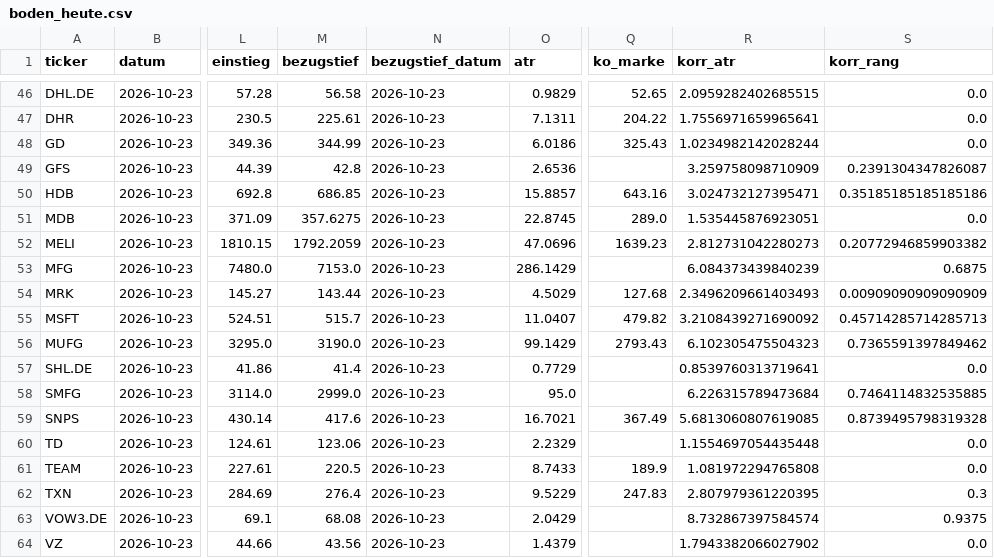
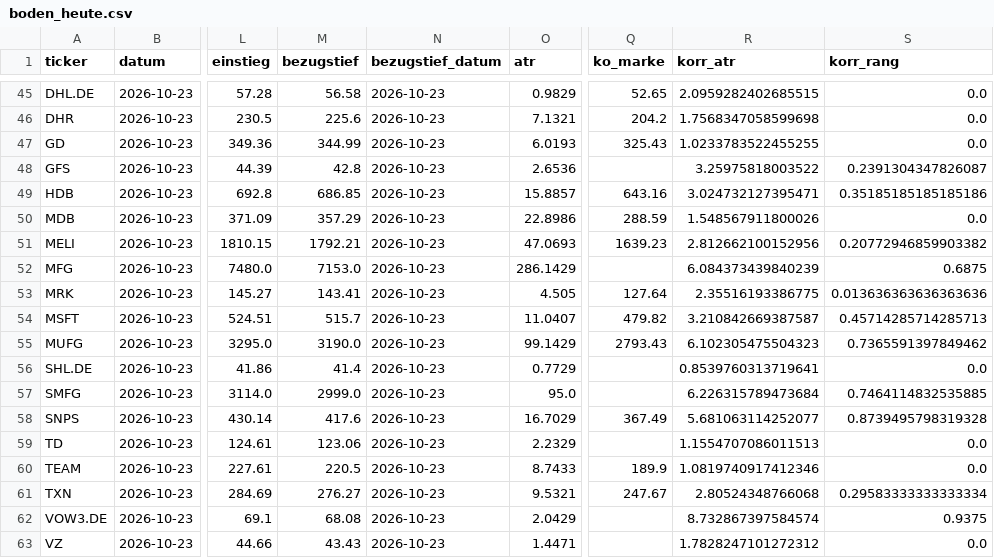
Before and after one commit to hahnpeterph-pixel/boersen-screening, a CSV file: docs/boden/boden_heute.csv, drawn as a sheet; only a part is shown, gaps mark what is left out; addresses are those after the commit; the diff covers the shown part only; the diff names each change by its address in the sheet, - before the commit and + after, or states it on an @@ line.

```diff
--- a/docs/boden/boden_heute.csv
+++ b/docs/boden/boden_heute.csv
-M46 (bezugstief): 225.61
+M46 (bezugstief): 225.6
-O46 (atr): 7.1311
+O46 (atr): 7.1321
-Q46 (ko_marke): 204.22
+Q46 (ko_marke): 204.2
-R46 (korr_atr): 1.7556971659965641
+R46 (korr_atr): 1.7568347058599698
-O47 (atr): 6.0186
+O47 (atr): 6.0193
-R47 (korr_atr): 1.0234982142028244
+R47 (korr_atr): 1.0233783522455255
-R48 (korr_atr): 3.259758098710909
+R48 (korr_atr): 3.25975818003522
-M50 (bezugstief): 357.6275
+M50 (bezugstief): 357.29
-O50 (atr): 22.8745
+O50 (atr): 22.8986
-Q50 (ko_marke): 289.0
+Q50 (ko_marke): 288.59
-R50 (korr_atr): 1.535445876923051
+R50 (korr_atr): 1.548567911800026
-M51 (bezugstief): 1792.2059
+M51 (bezugstief): 1792.21
-O51 (atr): 47.0696
+O51 (atr): 47.0693
-R51 (korr_atr): 2.812731042280273
+R51 (korr_atr): 2.812662100152956
-M53 (bezugstief): 143.44
+M53 (bezugstief): 143.41
-O53 (atr): 4.5029
+O53 (atr): 4.505
-Q53 (ko_marke): 127.68
+Q53 (ko_marke): 127.64
-R53 (korr_atr): 2.3496209661403493
+R53 (korr_atr): 2.35516193386775
-S53 (korr_rang): 0.00909090909090909
+S53 (korr_rang): 0.013636363636363636
-R54 (korr_atr): 3.2108439271690092
+R54 (korr_atr): 3.210842669387587
-O58 (atr): 16.7021
+O58 (atr): 16.7029
-R58 (korr_atr): 5.6813060807619085
+R58 (korr_atr): 5.681063114252077
-R59 (korr_atr): 1.1554697054435448
+R59 (korr_atr): 1.1554707086011513
-R60 (korr_atr): 1.081972294765808
+R60 (korr_atr): 1.0819740917412346
-M61 (bezugstief): 276.4
+M61 (bezugstief): 276.27
-O61 (atr): 9.5229
+O61 (atr): 9.5321
-Q61 (ko_marke): 247.83
+Q61 (ko_marke): 247.67
-R61 (korr_atr): 2.807979361220395
+R61 (korr_atr): 2.80524348766068
-S61 (korr_rang): 0.3
+S61 (korr_rang): 0.29583333333333334
-M63 (bezugstief): 43.56
+M63 (bezugstief): 43.43
-O63 (atr): 1.4379
+O63 (atr): 1.4471
-R63 (korr_atr): 1.7943382066027902
+R63 (korr_atr): 1.7828247101272312
```
Also changed, not shown: 1 removed row and 61 edited cells elsewhere in this file, docs/analysten.csv, docs/datenluecken.csv, 25 other files.
